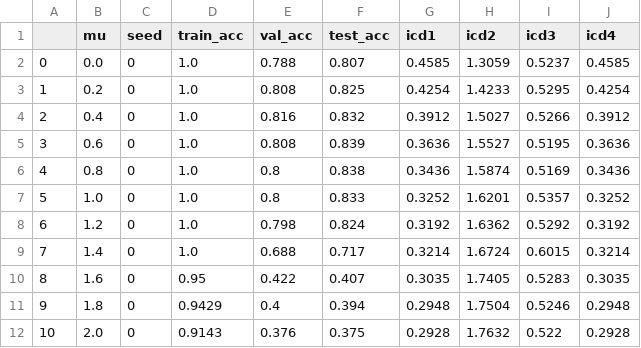
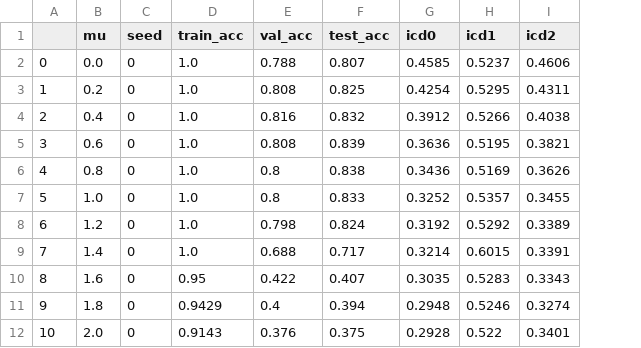
Before and after one commit to sandorfoldi/p-reg, a CSV file: reports/swipe_preg_on_mu.csv, drawn as a sheet; removed rows and columns are numbered as before the commit, all else as after; the diff names each change by its address in the sheet, - before the commit and + after, or states it on an @@ line.

```diff
--- a/reports/swipe_preg_on_mu.csv
+++ b/reports/swipe_preg_on_mu.csv
-column H (icd2), rows 2-12: 1.3059 | 1.4233 | 1.5027 | 1.5527 | 1.5874 | 1.6201 | 1.6362 | 1.6724 | 1.7405 | 1.7504 | 1.7632
-column J (icd4), rows 2-12: 0.4585 | 0.4254 | 0.3912 | 0.3636 | 0.3436 | 0.3252 | 0.3192 | 0.3214 | 0.3035 | 0.2948 | 0.2928
+column I (icd2), rows 2-12: 0.4606 | 0.4311 | 0.4038 | 0.3821 | 0.3626 | 0.3455 | 0.3389 | 0.3391 | 0.3343 | 0.3274 | 0.3401
-G1: icd1
+G1: icd0
-H1: icd3
+H1: icd1
```
Also changed, not shown: 4 other files.
